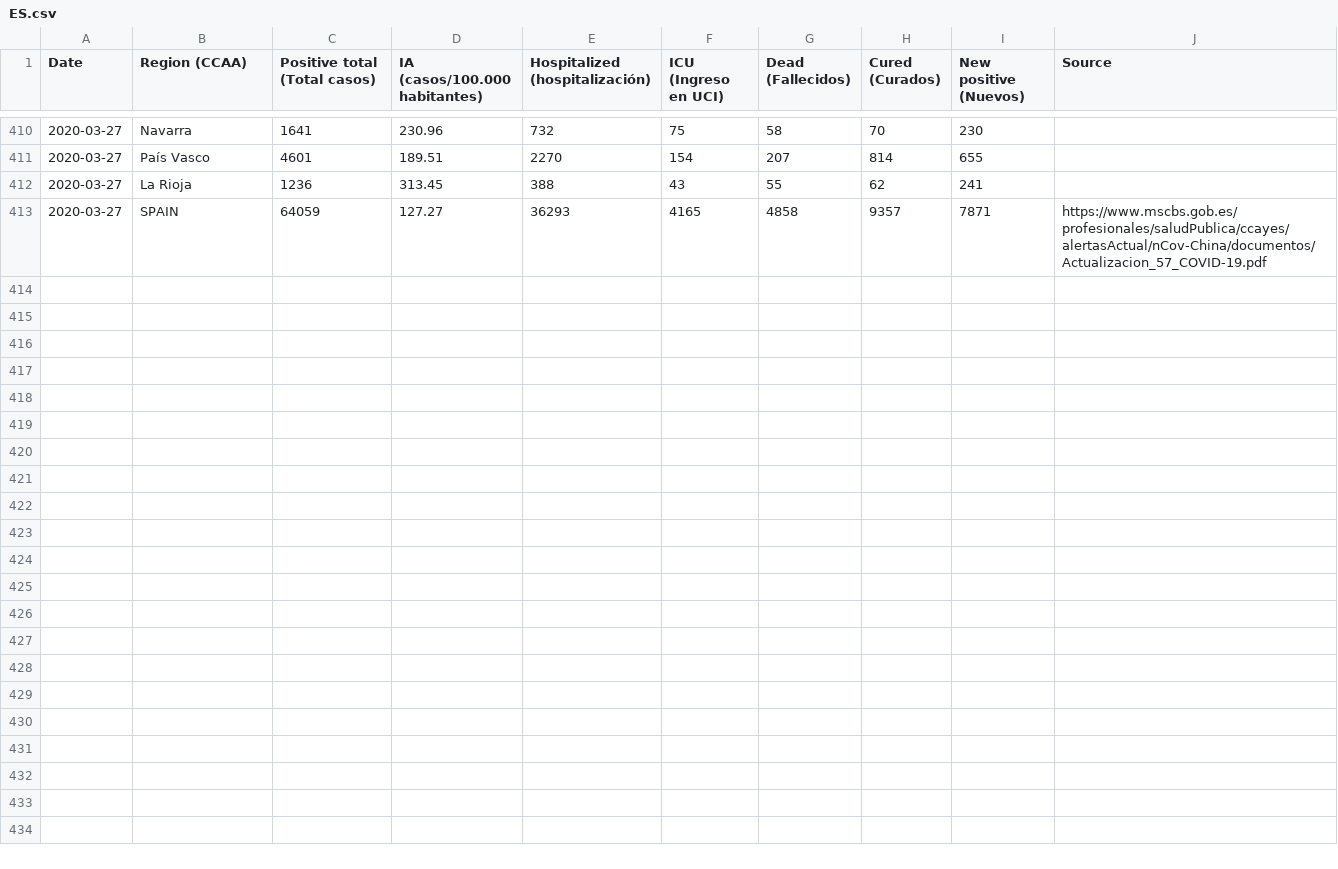
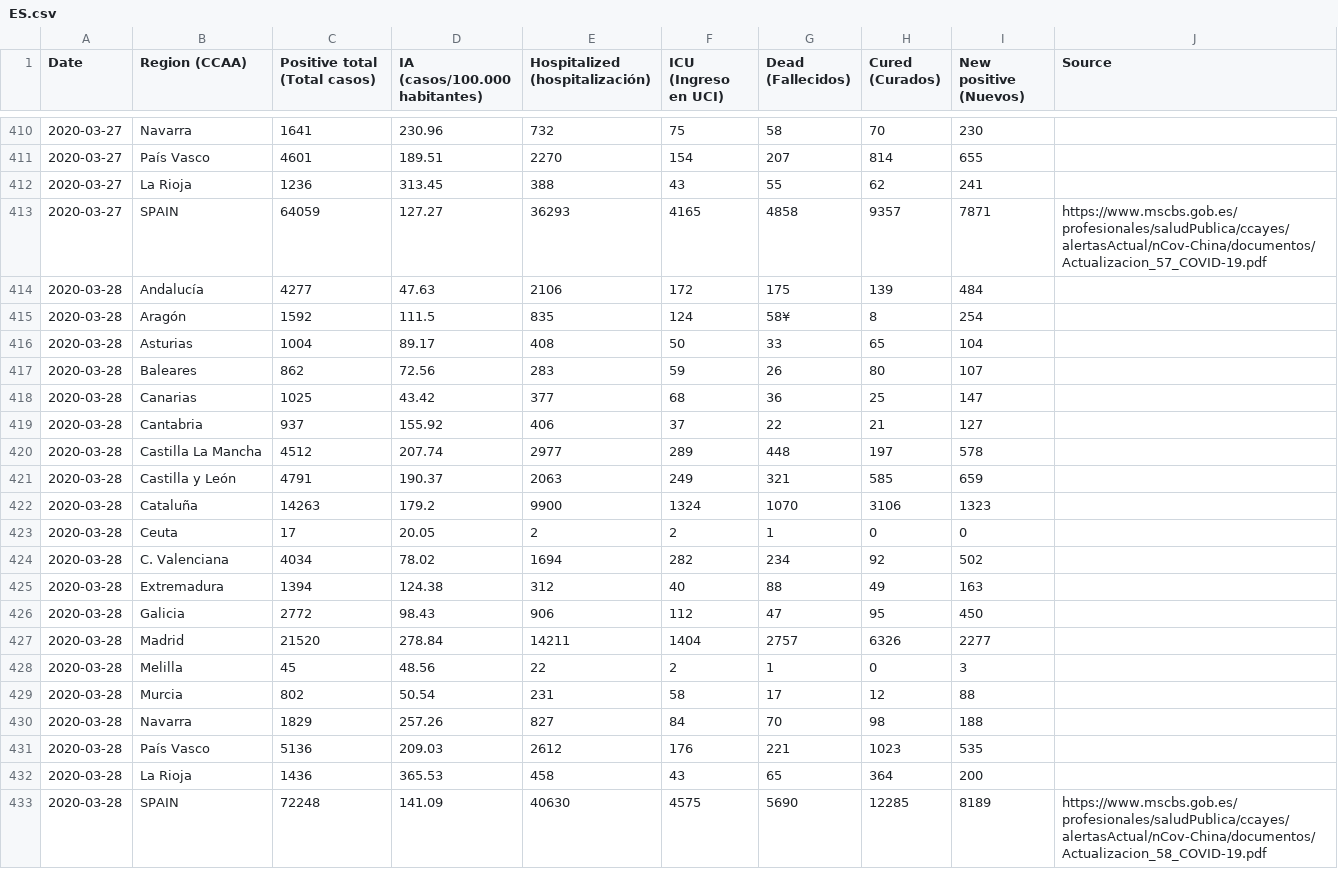
Before and after one commit to remmel/coronavirus-stats, a CSV file: ES.csv, drawn as a sheet; only a part is shown, gaps mark what is left out.

Commit message:
ES: add 2020-03-28 stats

```diff
--- a/ES.csv
+++ b/ES.csv
@@ -413 +413,21 @@ Date,Region (CCAA),Positive total (Total casos),IA (casos/100.000 habitantes),Ho
 2020-03-27,SPAIN,64059,127.27,36293,4165,4858,9357,7871,https://www.mscbs.gob.es/profesionales/saludPublica/ccayes/alertasActual/nCov-China/documentos/Actualizacion_57_COVID-19.pdf
+2020-03-28,Andalucía,4277,47.63,2106,172,175,139,484,
+2020-03-28,Aragón,1592,111.5,835,124,58¥,8,254,
+2020-03-28,Asturias,1004,89.17,408,50,33,65,104,
+2020-03-28,Baleares,862,72.56,283,59,26,80,107,
+2020-03-28,Canarias,1025,43.42,377,68,36,25,147,
+2020-03-28,Cantabria,937,155.92,406,37,22,21,127,
+2020-03-28,Castilla La Mancha,4512,207.74,2977,289,448,197,578,
+2020-03-28,Castilla y León,4791,190.37,2063,249,321,585,659,
+2020-03-28,Cataluña,14263,179.2,9900,1324,1070,3106,1323,
+2020-03-28,Ceuta,17,20.05,2,2,1,0,0,
+2020-03-28,C. Valenciana,4034,78.02,1694,282,234,92,502,
+2020-03-28,Extremadura,1394,124.38,312,40,88,49,163,
+2020-03-28,Galicia,2772,98.43,906,112,47,95,450,
+2020-03-28,Madrid,21520,278.84,14211,1404,2757,6326,2277,
+2020-03-28,Melilla,45,48.56,22,2,1,0,3,
+2020-03-28,Murcia,802,50.54,231,58,17,12,88,
+2020-03-28,Navarra,1829,257.26,827,84,70,98,188,
+2020-03-28,País Vasco,5136,209.03,2612,176,221,1023,535,
+2020-03-28,La Rioja,1436,365.53,458,43,65,364,200,
+2020-03-28,SPAIN,72248,141.09,40630,4575,5690,12285,8189,https://www.mscbs.gob.es/profesionales/saludPublica/ccayes/alertasActual/nCov-China/documentos/Actualizacion_58_COVID-19.pdf
```
